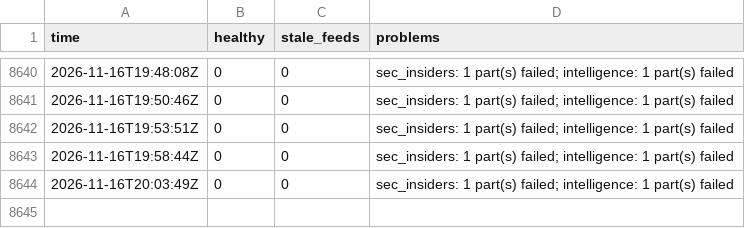
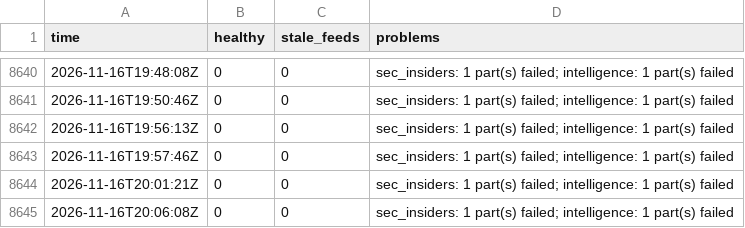
Before and after one commit to Montezuma360/koochooloo-data, a CSV file: data/history/health/2026-11.csv, drawn as a sheet; only a part is shown, gaps mark what is left out.

```diff
--- a/data/history/health/2026-11.csv
+++ b/data/history/health/2026-11.csv
@@ -8641,4 +8641,5 @@ time,healthy,stale_feeds,problems
 2026-11-16T19:50:46Z,0,0,"sec_insiders: 1 part(s) failed; intelligence: 1 part(s) failed"
-2026-11-16T19:53:51Z,0,0,"sec_insiders: 1 part(s) failed; intelligence: 1 part(s) failed"
-2026-11-16T19:58:44Z,0,0,"sec_insiders: 1 part(s) failed; intelligence: 1 part(s) failed"
-2026-11-16T20:03:49Z,0,0,"sec_insiders: 1 part(s) failed; intelligence: 1 part(s) failed"
+2026-11-16T19:56:13Z,0,0,"sec_insiders: 1 part(s) failed; intelligence: 1 part(s) failed"
+2026-11-16T19:57:46Z,0,0,"sec_insiders: 1 part(s) failed; intelligence: 1 part(s) failed"
+2026-11-16T20:01:21Z,0,0,"sec_insiders: 1 part(s) failed; intelligence: 1 part(s) failed"
+2026-11-16T20:06:08Z,0,0,"sec_insiders: 1 part(s) failed; intelligence: 1 part(s) failed"
```
Also changed, not shown: 53 other files.
